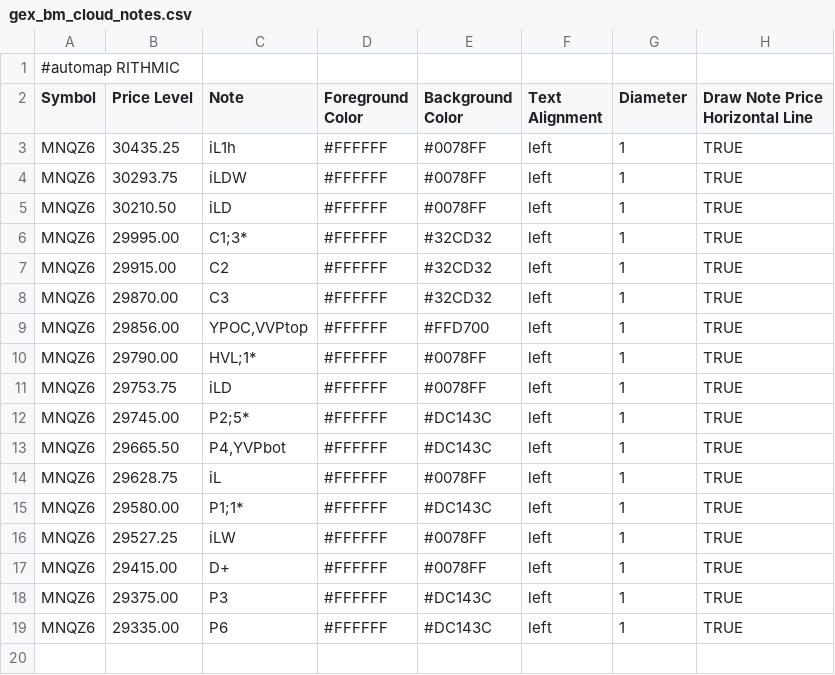
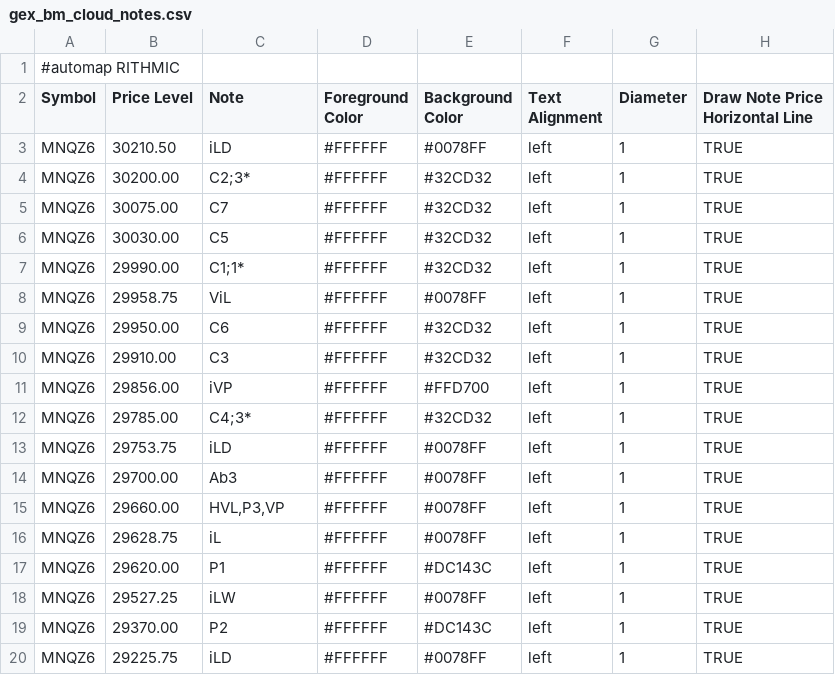
Before and after one commit to bookmapindicators/GEX-Level, a CSV file: gex_bm_cloud_notes.csv, drawn as a sheet.

Commit message:
v43 GEX-Run 21.10: 18 Levels MNQZ6 (User-Lesart C2;3*/iVP/HVL,P3,VP blau/P1, Neuberechnung 12:40)

```diff
--- a/gex_bm_cloud_notes.csv
+++ b/gex_bm_cloud_notes.csv
@@ -2,18 +2,19 @@
 Symbol,Price Level,Note,Foreground Color,Background Color,Text Alignment,Diameter,Draw Note Price Horizontal Line
-MNQZ6,30435.25,iL1h,#FFFFFF,#0078FF,left,1,TRUE
-MNQZ6,30293.75,iLDW,#FFFFFF,#0078FF,left,1,TRUE
 MNQZ6,30210.50,iLD,#FFFFFF,#0078FF,left,1,TRUE
-MNQZ6,29995.00,C1;3*,#FFFFFF,#32CD32,left,1,TRUE
-MNQZ6,29915.00,C2,#FFFFFF,#32CD32,left,1,TRUE
-MNQZ6,29870.00,C3,#FFFFFF,#32CD32,left,1,TRUE
-MNQZ6,29856.00,"YPOC,VVPtop",#FFFFFF,#FFD700,left,1,TRUE
-MNQZ6,29790.00,HVL;1*,#FFFFFF,#0078FF,left,1,TRUE
+MNQZ6,30200.00,C2;3*,#FFFFFF,#32CD32,left,1,TRUE
+MNQZ6,30075.00,C7,#FFFFFF,#32CD32,left,1,TRUE
+MNQZ6,30030.00,C5,#FFFFFF,#32CD32,left,1,TRUE
+MNQZ6,29990.00,C1;1*,#FFFFFF,#32CD32,left,1,TRUE
+MNQZ6,29958.75,ViL,#FFFFFF,#0078FF,left,1,TRUE
+MNQZ6,29950.00,C6,#FFFFFF,#32CD32,left,1,TRUE
+MNQZ6,29910.00,C3,#FFFFFF,#32CD32,left,1,TRUE
+MNQZ6,29856.00,iVP,#FFFFFF,#FFD700,left,1,TRUE
+MNQZ6,29785.00,C4;3*,#FFFFFF,#32CD32,left,1,TRUE
 MNQZ6,29753.75,iLD,#FFFFFF,#0078FF,left,1,TRUE
-MNQZ6,29745.00,P2;5*,#FFFFFF,#DC143C,left,1,TRUE
-MNQZ6,29665.50,"P4,YVPbot",#FFFFFF,#DC143C,left,1,TRUE
+MNQZ6,29700.00,Ab3,#FFFFFF,#0078FF,left,1,TRUE
+MNQZ6,29660.00,"HVL,P3,VP",#FFFFFF,#0078FF,left,1,TRUE
 MNQZ6,29628.75,iL,#FFFFFF,#0078FF,left,1,TRUE
-MNQZ6,29580.00,P1;1*,#FFFFFF,#DC143C,left,1,TRUE
+MNQZ6,29620.00,P1,#FFFFFF,#DC143C,left,1,TRUE
 MNQZ6,29527.25,iLW,#FFFFFF,#0078FF,left,1,TRUE
-MNQZ6,29415.00,D+,#FFFFFF,#0078FF,left,1,TRUE
-MNQZ6,29375.00,P3,#FFFFFF,#DC143C,left,1,TRUE
-MNQZ6,29335.00,P6,#FFFFFF,#DC143C,left,1,TRUE
+MNQZ6,29370.00,P2,#FFFFFF,#DC143C,left,1,TRUE
+MNQZ6,29225.75,iLD,#FFFFFF,#0078FF,left,1,TRUE
```
